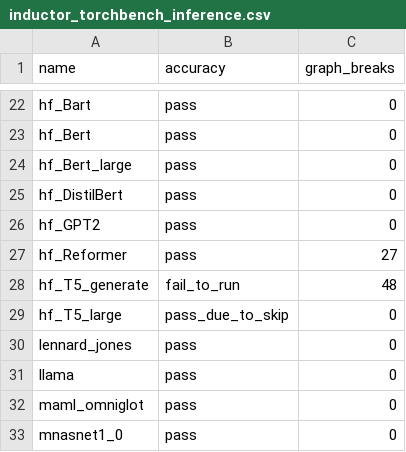
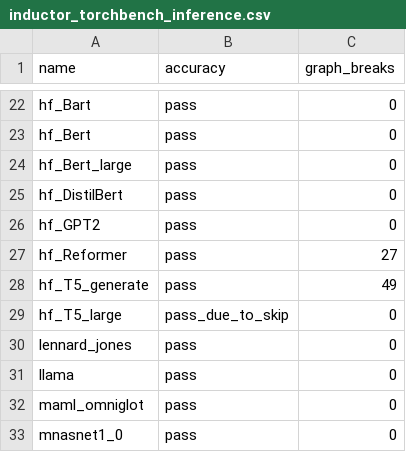
Before and after one commit to matgthewslhih/pytorch, a CSV file: benchmarks/dynamo/ci_expected_accuracy/inductor_torchbench_inference.csv, drawn as a sheet; only a part is shown, gaps mark what is left out.

Commit message:
Revert "separate out dynamo .requires_grad and .is_grad_enabled guards (#100570)"
This reverts commit 1fabee399d74ee5e1b519673a15619e9fded6562.

Reverted https://github.com/pytorch/pytorch/pull/100570 on behalf of https://github.com/PaliC due to breaking inductor tests along with #101219 ([comment](https://github.com/pytorch/pytorch/pull/100570#issuecomment-1555271267))

```diff
--- a/benchmarks/dynamo/ci_expected_accuracy/inductor_torchbench_inference.csv
+++ b/benchmarks/dynamo/ci_expected_accuracy/inductor_torchbench_inference.csv
@@ -27,3 +27,3 @@ hf_GPT2,pass,0
 hf_Reformer,pass,27
-hf_T5_generate,fail_to_run,48
+hf_T5_generate,pass,49
 hf_T5_large,pass_due_to_skip,0
```
Also changed, not shown: 6 other files.
